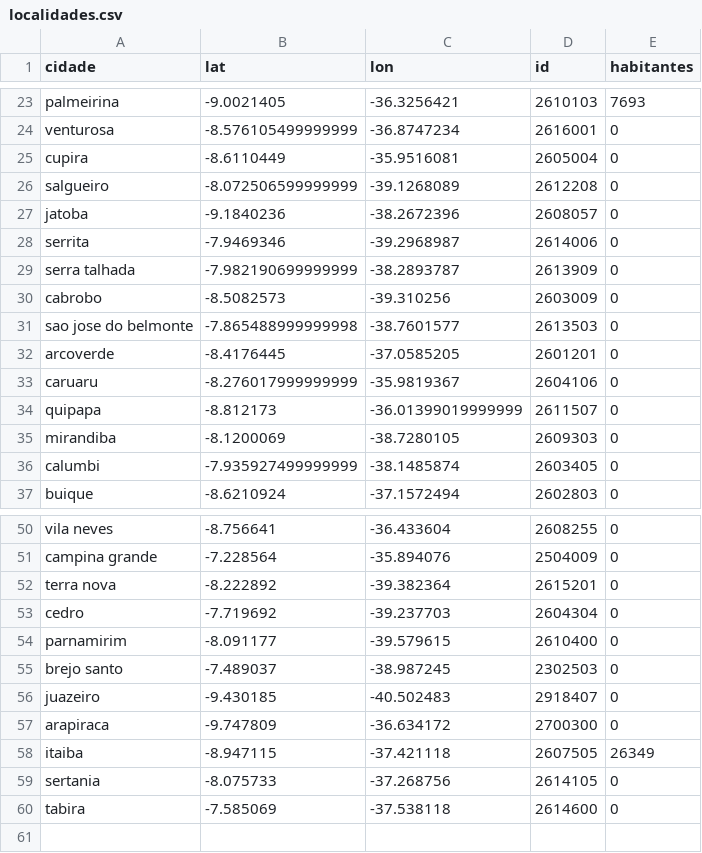
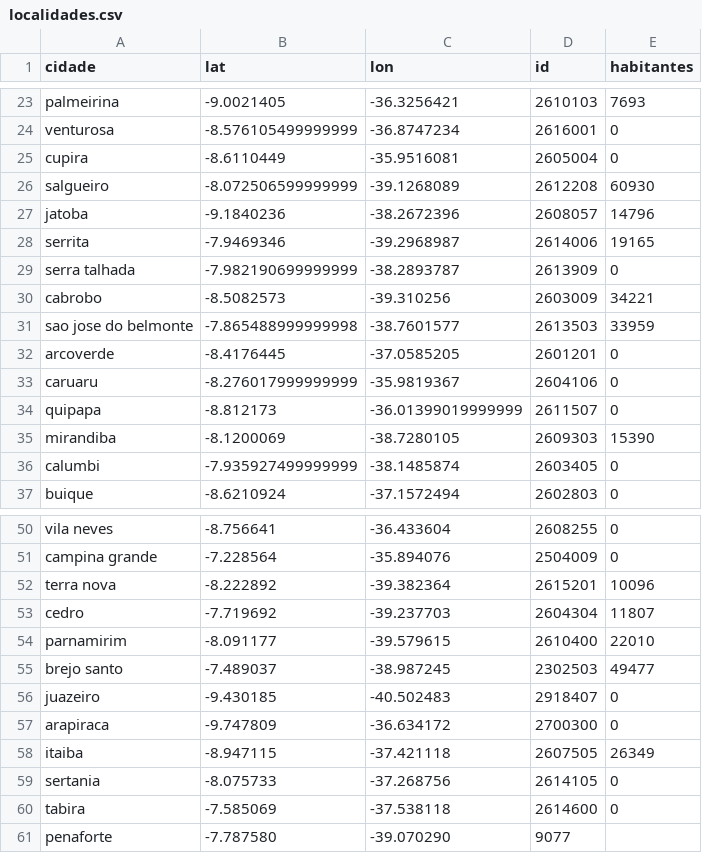
Before and after one commit to emanoelbarreiros/multicampidash, a CSV file: data/localidades.csv, drawn as a sheet; only a part is shown, gaps mark what is left out.

```diff
--- a/data/localidades.csv
+++ b/data/localidades.csv
@@ -25,8 +25,8 @@ venturosa,-8.576105499999999,-36.8747234,2616001,0
 cupira,-8.6110449,-35.9516081,2605004,0
-salgueiro,-8.072506599999999,-39.1268089,2612208,0
-jatoba,-9.1840236,-38.2672396,2608057,0
-serrita,-7.9469346,-39.2968987,2614006,0
+salgueiro,-8.072506599999999,-39.1268089,2612208,60930
+jatoba,-9.1840236,-38.2672396,2608057,14796
+serrita,-7.9469346,-39.2968987,2614006,19165
 serra talhada,-7.982190699999999,-38.2893787,2613909,0
-cabrobo,-8.5082573,-39.310256,2603009,0
-sao jose do belmonte,-7.865488999999998,-38.7601577,2613503,0
+cabrobo,-8.5082573,-39.310256,2603009,34221
+sao jose do belmonte,-7.865488999999998,-38.7601577,2613503,33959
 arcoverde,-8.4176445,-37.0585205,2601201,0
@@ -34,3 +34,3 @@ caruaru,-8.276017999999999,-35.9819367,2604106,0
 quipapa,-8.812173,-36.01399019999999,2611507,0
-mirandiba,-8.1200069,-38.7280105,2609303,0
+mirandiba,-8.1200069,-38.7280105,2609303,15390
 calumbi,-7.935927499999999,-38.1485874,2603405,0
@@ -51,6 +51,6 @@ vila neves,-8.756641,-36.433604,2608255,0
 campina grande,-7.228564,-35.894076,2504009,0
-terra nova,-8.222892,-39.382364,2615201,0
-cedro,-7.719692,-39.237703,2604304,0
-parnamirim,-8.091177,-39.579615,2610400,0
-brejo santo,-7.489037,-38.987245,2302503,0
+terra nova,-8.222892,-39.382364,2615201,10096
+cedro,-7.719692,-39.237703,2604304,11807
+parnamirim,-8.091177,-39.579615,2610400,22010
+brejo santo,-7.489037,-38.987245,2302503,49477
 juazeiro,-9.430185,-40.502483,2918407,0
@@ -60 +60,2 @@ sertania,-8.075733,-37.268756,2614105,0
 tabira,-7.585069,-37.538118,2614600,0
+penaforte,-7.787580,-39.070290,9077
```
Also changed, not shown: 7 other files.
